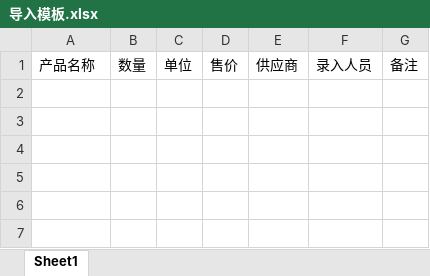
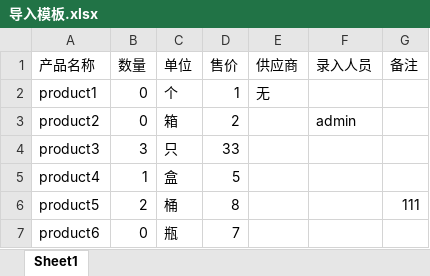
Before and after one commit to wangzmgit/wms, an Excel workbook: 导入模板.xlsx, sheet Sheet1, drawn as a sheet; values as stored, in another font and other column widths than the file's, no borders; the diff names each change by its address in the sheet, - before the commit and + after, or states it on an @@ line.

```diff
--- a/导入模板.xlsx (sheet Sheet1)
+++ b/导入模板.xlsx (sheet Sheet1)
+row 2: product1 | 0 | 个 | 1 | 无
+row 3: product2 | 0 | 箱 | 2 |  | admin
+row 4: product3 | 3 | 只 | 33
+row 5: product4 | 1 | 盒 | 5
+row 6: product5 | 2 | 桶 | 8 |  |  | 111
+row 7: product6 | 0 | 瓶 | 7
```
Also changed, not shown: 17 other files.
